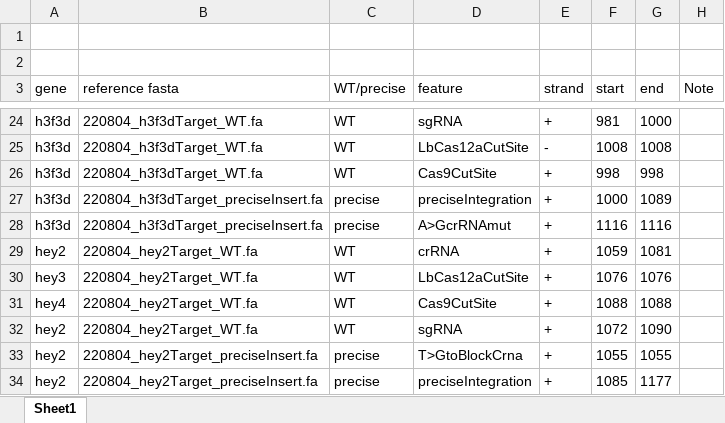
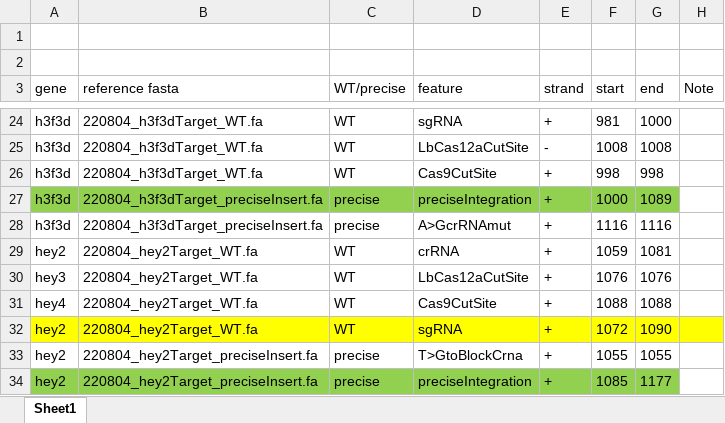
Before and after one commit to hukai916/sikipipe, an Excel workbook: assets/targetSeqFeaturesTable.xlsx, sheet Sheet1, drawn as a sheet; only a part is shown, gaps mark what is left out; values as stored, in another font and other column widths than the file's, no borders; the diff covers the shown part only; the diff names each change by its address in the sheet, - before the commit and + after, or states it on an @@ line.

```diff
--- a/assets/targetSeqFeaturesTable.xlsx (sheet Sheet1)
+++ b/assets/targetSeqFeaturesTable.xlsx (sheet Sheet1)
-A27:G27 fill: none
+A27:G27 fill: #92D050
-A32:H32 fill: none
+A32:H32 fill: #FFFF00
-A34:G34 fill: none
+A34:G34 fill: #92D050
```
Also changed, not shown: cell formats elsewhere in this sheet, 4 other files.
